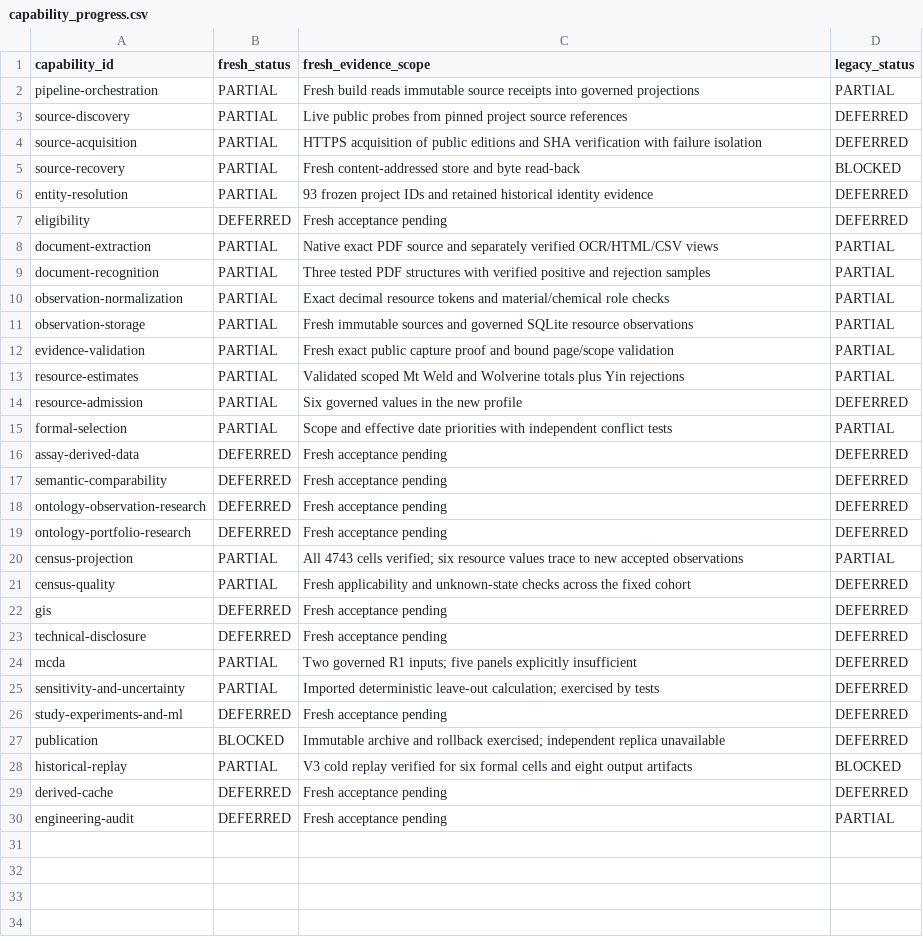
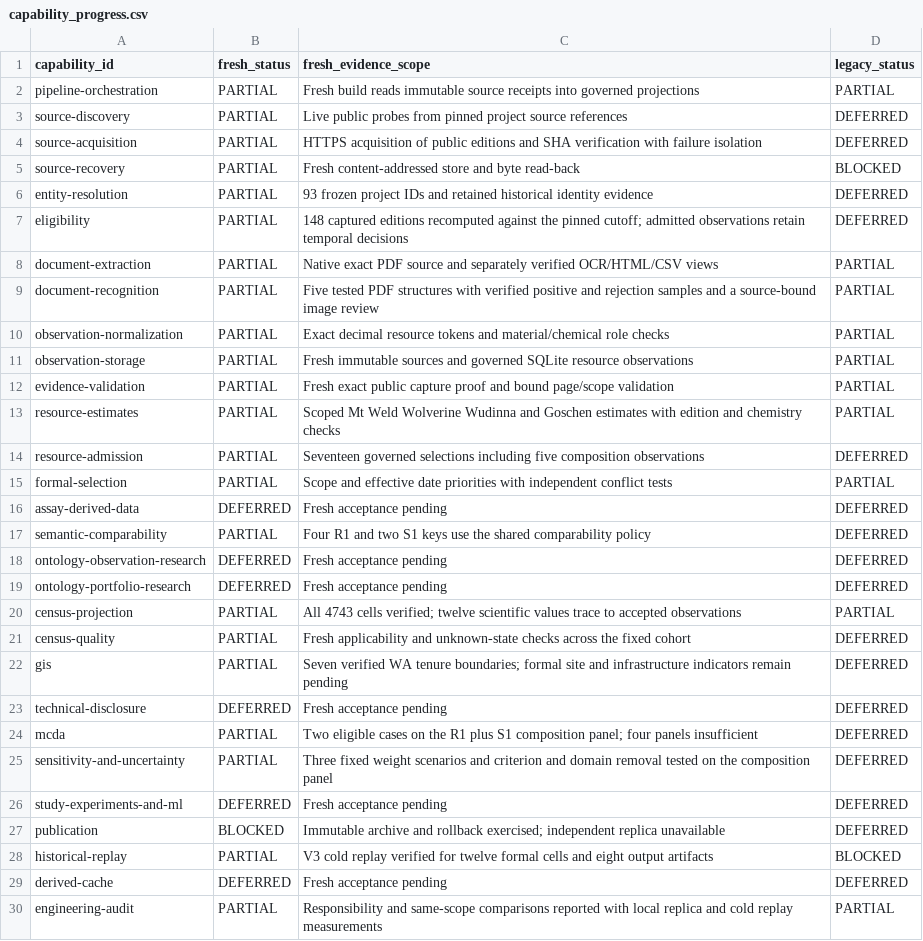
Before and after one commit to lleeoo0611-stack/AU_REE_V3, a CSV file: docs/research/capability_progress.csv, drawn as a sheet.

Commit message:
Persist evidence-bound semantic use assessments alongside governed observations

```diff
--- a/docs/research/capability_progress.csv
+++ b/docs/research/capability_progress.csv
@@ -6,5 +6,5 @@ source-recovery,PARTIAL,Fresh content-addressed store and byte read-back,BLOCKED
 entity-resolution,PARTIAL,93 frozen project IDs and retained historical identity evidence,DEFERRED
-eligibility,DEFERRED,Fresh acceptance pending,DEFERRED
+eligibility,PARTIAL,148 captured editions recomputed against the pinned cutoff; admitted observations retain temporal decisions,DEFERRED
 document-extraction,PARTIAL,Native exact PDF source and separately verified OCR/HTML/CSV views,PARTIAL
-document-recognition,PARTIAL,Three tested PDF structures with verified positive and rejection samples,PARTIAL
+document-recognition,PARTIAL,Five tested PDF structures with verified positive and rejection samples and a source-bound image review,PARTIAL
 observation-normalization,PARTIAL,Exact decimal resource tokens and material/chemical role checks,PARTIAL
@@ -12,19 +12,19 @@ observation-storage,PARTIAL,Fresh immutable sources and governed SQLite resource
 evidence-validation,PARTIAL,Fresh exact public capture proof and bound page/scope validation,PARTIAL
-resource-estimates,PARTIAL,Validated scoped Mt Weld and Wolverine totals plus Yin rejections,PARTIAL
-resource-admission,PARTIAL,Six governed values in the new profile,DEFERRED
+resource-estimates,PARTIAL,Scoped Mt Weld Wolverine Wudinna and Goschen estimates with edition and chemistry checks,PARTIAL
+resource-admission,PARTIAL,Seventeen governed selections including five composition observations,DEFERRED
 formal-selection,PARTIAL,Scope and effective date priorities with independent conflict tests,PARTIAL
 assay-derived-data,DEFERRED,Fresh acceptance pending,DEFERRED
-semantic-comparability,DEFERRED,Fresh acceptance pending,DEFERRED
+semantic-comparability,PARTIAL,Four R1 and two S1 keys use the shared comparability policy,DEFERRED
 ontology-observation-research,DEFERRED,Fresh acceptance pending,DEFERRED
 ontology-portfolio-research,DEFERRED,Fresh acceptance pending,DEFERRED
-census-projection,PARTIAL,All 4743 cells verified; six resource values trace to new accepted observations,PARTIAL
+census-projection,PARTIAL,All 4743 cells verified; twelve scientific values trace to accepted observations,PARTIAL
 census-quality,PARTIAL,Fresh applicability and unknown-state checks across the fixed cohort,DEFERRED
-gis,DEFERRED,Fresh acceptance pending,DEFERRED
+gis,PARTIAL,Seven verified WA tenure boundaries; formal site and infrastructure indicators remain pending,DEFERRED
 technical-disclosure,DEFERRED,Fresh acceptance pending,DEFERRED
-mcda,PARTIAL,Two governed R1 inputs; five panels explicitly insufficient,DEFERRED
-sensitivity-and-uncertainty,PARTIAL,Imported deterministic leave-out calculation; exercised by tests,DEFERRED
+mcda,PARTIAL,Two eligible cases on the R1 plus S1 composition panel; four panels insufficient,DEFERRED
+sensitivity-and-uncertainty,PARTIAL,Three fixed weight scenarios and criterion and domain removal tested on the composition panel,DEFERRED
 study-experiments-and-ml,DEFERRED,Fresh acceptance pending,DEFERRED
 publication,BLOCKED,Immutable archive and rollback exercised; independent replica unavailable,DEFERRED
-historical-replay,PARTIAL,V3 cold replay verified for six formal cells and eight output artifacts,BLOCKED
+historical-replay,PARTIAL,V3 cold replay verified for twelve formal cells and eight output artifacts,BLOCKED
 derived-cache,DEFERRED,Fresh acceptance pending,DEFERRED
-engineering-audit,DEFERRED,Fresh acceptance pending,PARTIAL
+engineering-audit,PARTIAL,Responsibility and same-scope comparisons reported with local replica and cold replay measurements,PARTIAL
```
Also changed, not shown: 8 other files.
